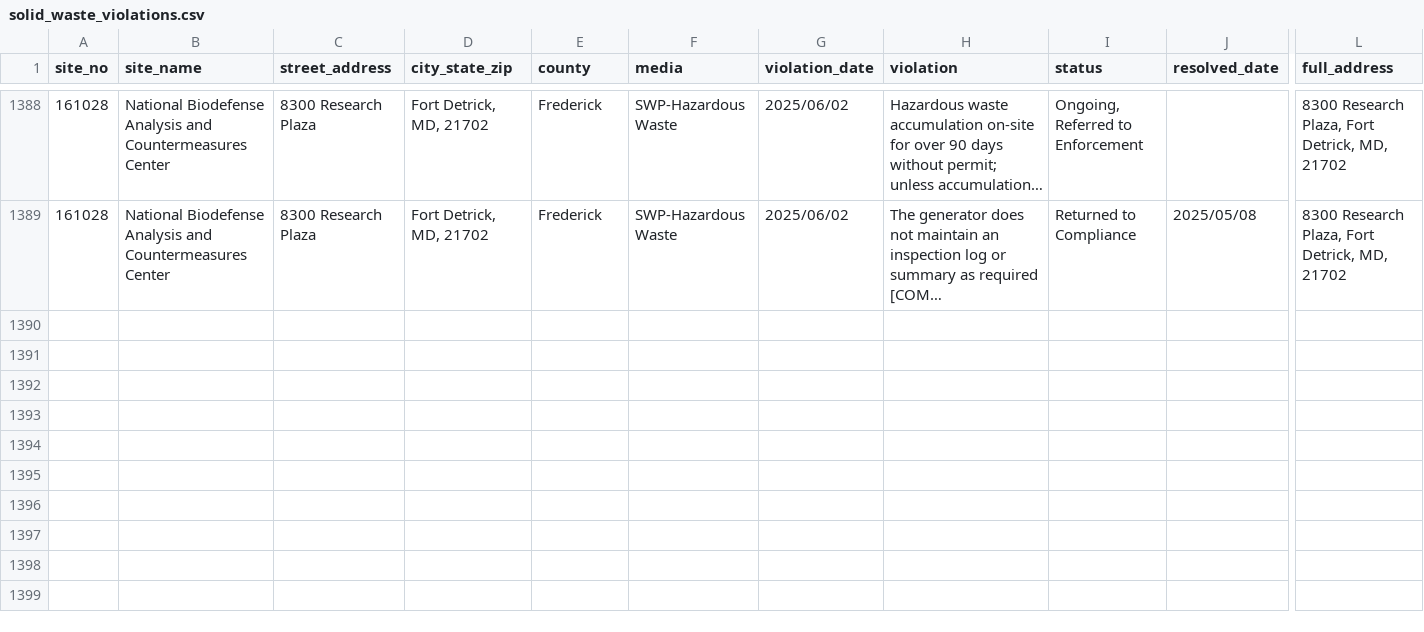
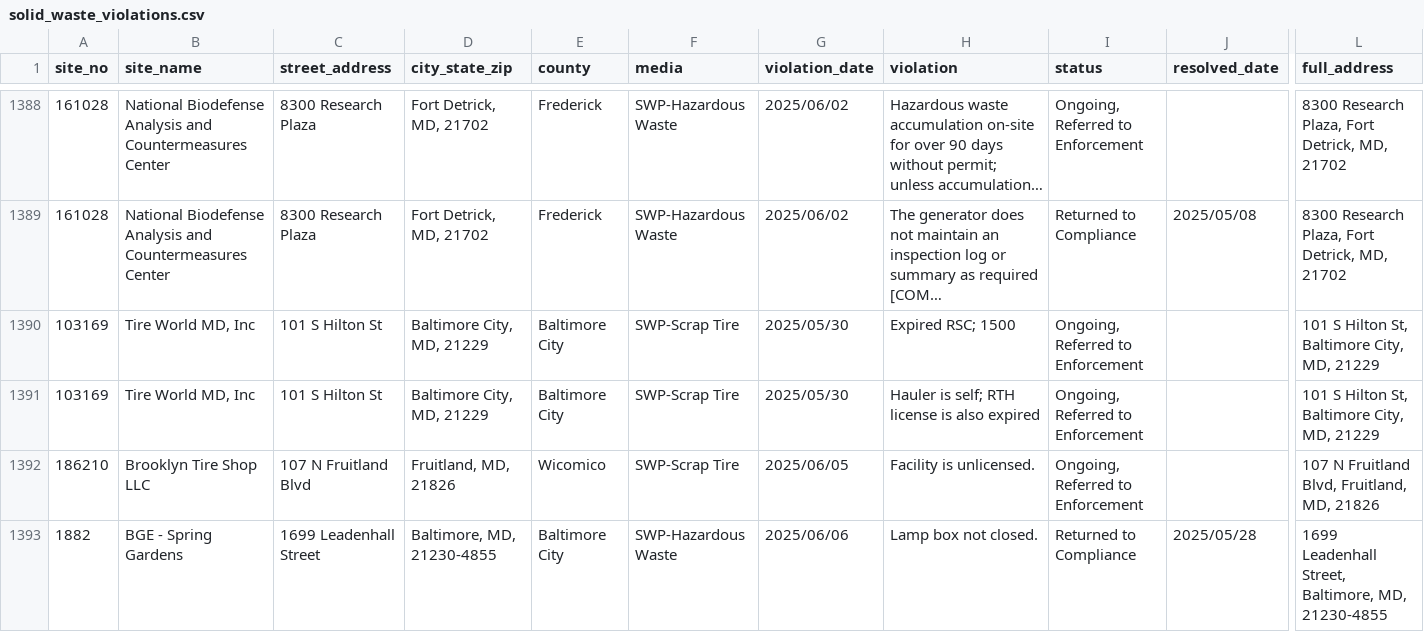
Before and after one commit to amahaja25/solid-waste, a CSV file: static/solid_waste_violations.csv, drawn as a sheet; only a part is shown, gaps mark what is left out; long unchanged cells end in …; rows hold the shown columns only; the diff covers the shown part only; the diff names each change by its address in the sheet, - before the commit and + after, or states it on an @@ line.

```diff
--- a/static/solid_waste_violations.csv
+++ b/static/solid_waste_violations.csv
+row 1390: 103169 | Tire World MD, Inc | 101 S Hilton St | Baltimore City, MD, 21229 | Baltimore City | SWP-Scrap Tire | 2025/05/30 | Expired RSC; 1500 | Ongoing, Referred to Enforcement |  | 101 S Hilton St, Baltimore City, MD, 21229
+row 1391: 103169 | Tire World MD, Inc | 101 S Hilton St | Baltimore City, MD, 21229 | Baltimore City | SWP-Scrap Tire | 2025/05/30 | Hauler is self; RTH license is also expired | Ongoing, Referred to Enforcement |  | 101 S Hilton St, Baltimore City, MD, 21229
+row 1392: 186210 | Brooklyn Tire Shop LLC | 107 N Fruitland Blvd | Fruitland, MD, 21826 | Wicomico | SWP-Scrap Tire | 2025/06/05 | Facility is unlicensed. | Ongoing, Referred to Enforcement |  | 107 N Fruitland Blvd, Fruitland, MD, 21826
+row 1393: 1882 | BGE - Spring Gardens | 1699 Leadenhall Street | Baltimore, MD, 21230-4855 | Baltimore City | SWP-Hazardous Waste | 2025/06/06 | Lamp box not closed. | Returned to Compliance | 2025/05/28 | 1699 Leadenhall Street, Baltimore, MD, 21230-4855
```
Also changed, not shown: 4 added rows and 12 edited cells elsewhere in this file.
